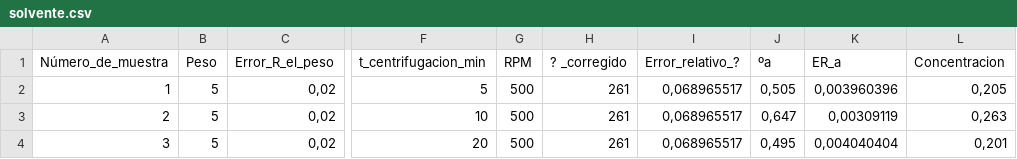
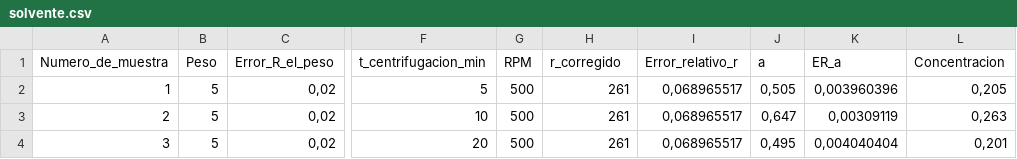
Before and after one commit to Pablomunozuta/seminario, a CSV file: solvente.csv, drawn as a sheet; only a part is shown, gaps mark what is left out; the diff names each change by its address in the sheet, - before the commit and + after, or states it on an @@ line.

Commit message:
Update solvente.csv

```diff
--- a/solvente.csv
+++ b/solvente.csv
-A1: Número_de_muestra
+A1: Numero_de_muestra
-H1: ? _corregido
+H1: r_corregido
-I1: Error_relativo_?
+I1: Error_relativo_r
-J1: ºa
+J1: a
```
